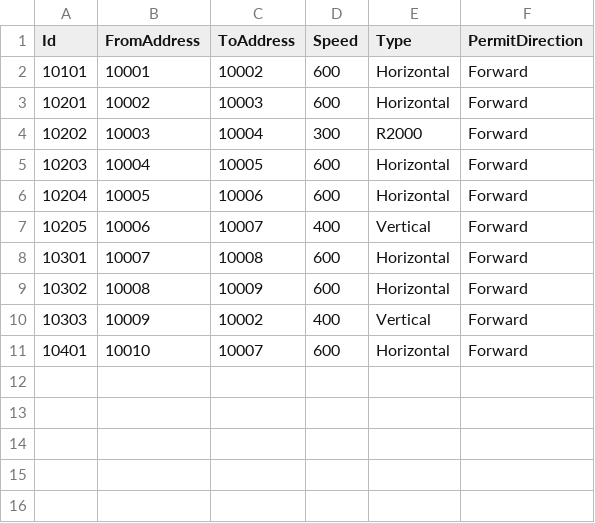
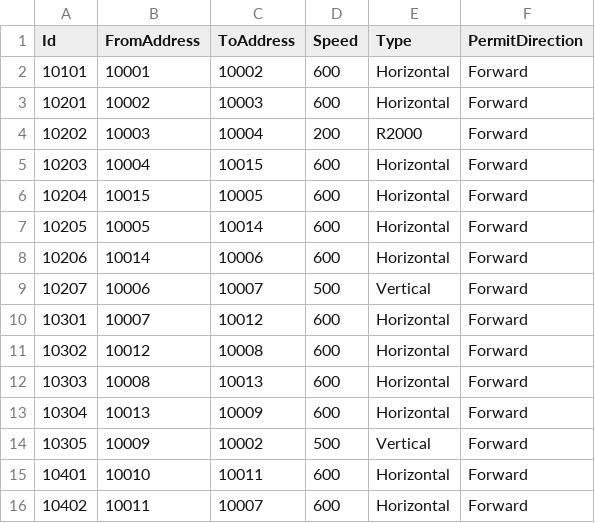
Before and after one commit to AK0-Leopard/AutomationGuiderVehicleControl_AUO_1.2.0, a CSV file: BCWinForm/Config/SOUTH_INNOLUX/CSV/MapInfo/ASECTION.csv, drawn as a sheet.

```diff
--- a/BCWinForm/Config/SOUTH_INNOLUX/CSV/MapInfo/ASECTION.csv
+++ b/BCWinForm/Config/SOUTH_INNOLUX/CSV/MapInfo/ASECTION.csv
@@ -3,9 +3,14 @@ Id,FromAddress,ToAddress,Speed, Type,PermitDirection
 10201,10002,10003,600,Horizontal,Forward
-10202,10003,10004,300,R2000,Forward
-10203,10004,10005,600,Horizontal,Forward
-10204,10005,10006,600,Horizontal,Forward
-10205,10006,10007,400,Vertical,Forward
-10301,10007,10008,600,Horizontal,Forward
-10302,10008,10009,600,Horizontal,Forward
-10303,10009,10002,400,Vertical,Forward
-10401,10010,10007,600,Horizontal,Forward
+10202,10003,10004,200,R2000,Forward
+10203,10004,10015,600,Horizontal,Forward
+10204,10015,10005,600,Horizontal,Forward
+10205,10005,10014,600,Horizontal,Forward
+10206,10014,10006,600,Horizontal,Forward
+10207,10006,10007,500,Vertical,Forward
+10301,10007,10012,600,Horizontal,Forward
+10302,10012,10008,600,Horizontal,Forward
+10303,10008,10013,600,Horizontal,Forward
+10304,10013,10009,600,Horizontal,Forward
+10305,10009,10002,500,Vertical,Forward
+10401,10010,10011,600,Horizontal,Forward
+10402,10011,10007,600,Horizontal,Forward
```
Also changed, not shown: BCWinForm/Config/SOUTH_INNOLUX/CSV/MapInfo/AADDRESS.csv, 13 other files.
